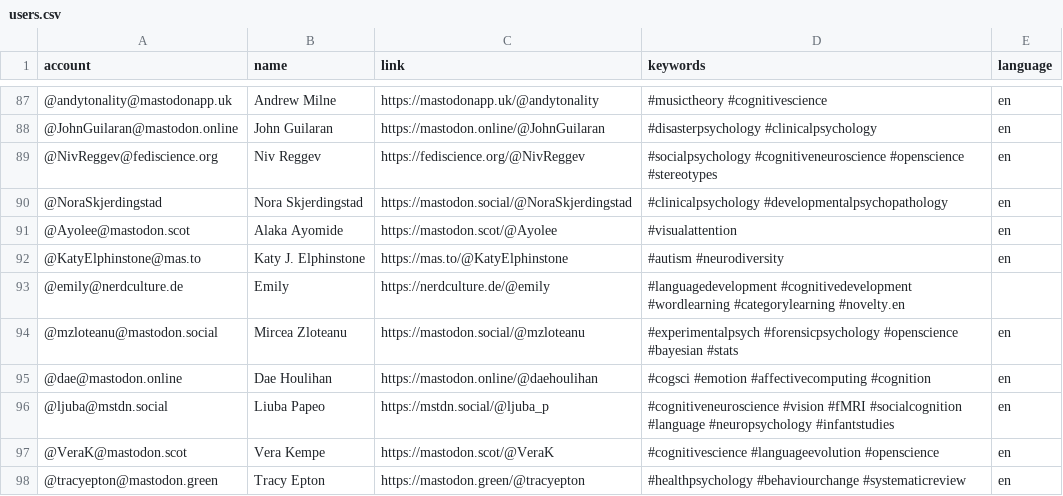
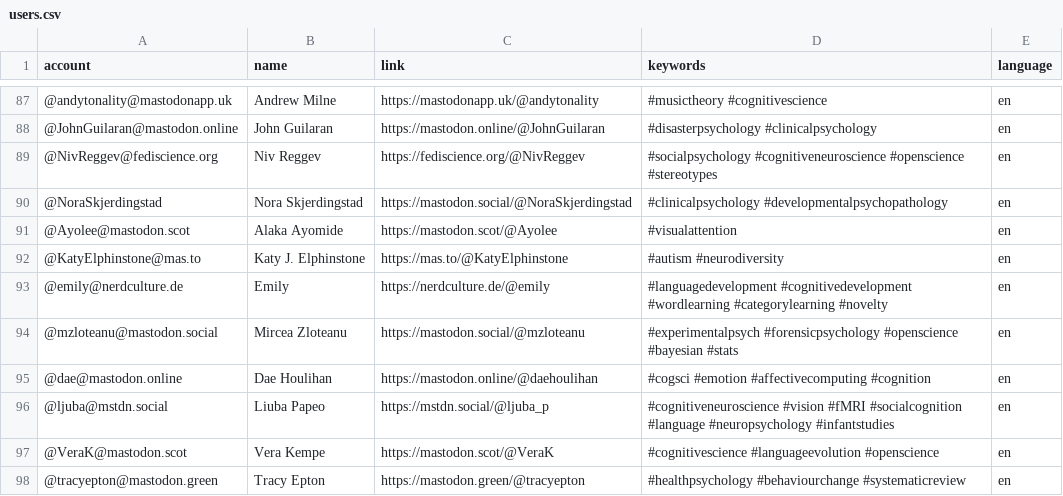
Before and after one commit to kaitclark/mastodon-psychology, a CSV file: resources/users.csv, drawn as a sheet; only a part is shown, gaps mark what is left out.

Commit message:
Update users.csv

```diff
--- a/resources/users.csv
+++ b/resources/users.csv
@@ -92,3 +92,3 @@ account,name,link,keywords,language
 @KatyElphinstone@mas.to,Katy J. Elphinstone,https://mas.to/@KatyElphinstone,#autism #neurodiversity,en
-@emily@nerdculture.de,Emily,https://nerdculture.de/@emily,#languagedevelopment #cognitivedevelopment #wordlearning #categorylearning #novelty.en
+@emily@nerdculture.de,Emily,https://nerdculture.de/@emily,#languagedevelopment #cognitivedevelopment #wordlearning #categorylearning #novelty,en
 @mzloteanu@mastodon.social,Mircea Zloteanu,https://mastodon.social/@mzloteanu,#experimentalpsych #forensicpsychology #openscience #bayesian #stats,en
```
